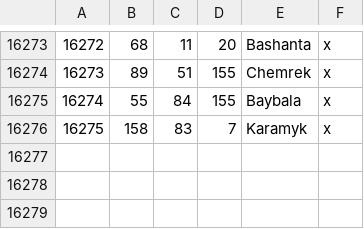
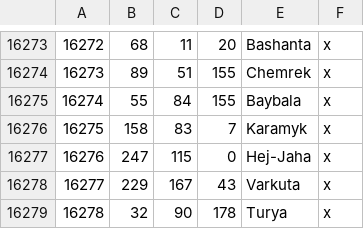
Before and after one commit to Rajas-of-Indochina/mod, a CSV file: indochina/map_data/definition.csv, drawn as a sheet; only a part is shown, gaps mark what is left out; the diff names each change by its address in the sheet, - before the commit and + after, or states it on an @@ line.

Commit message:
Added Varkuta and Ural counties

```diff
--- a/indochina/map_data/definition.csv
+++ b/indochina/map_data/definition.csv
+row 16277: 16276 | 247 | 115 | 0 | Hej-Jaha | x
+row 16278: 16277 | 229 | 167 | 43 | Varkuta | x
+row 16279: 16278 | 32 | 90 | 178 | Turya | x
```
Also changed, not shown: 17 other files.
